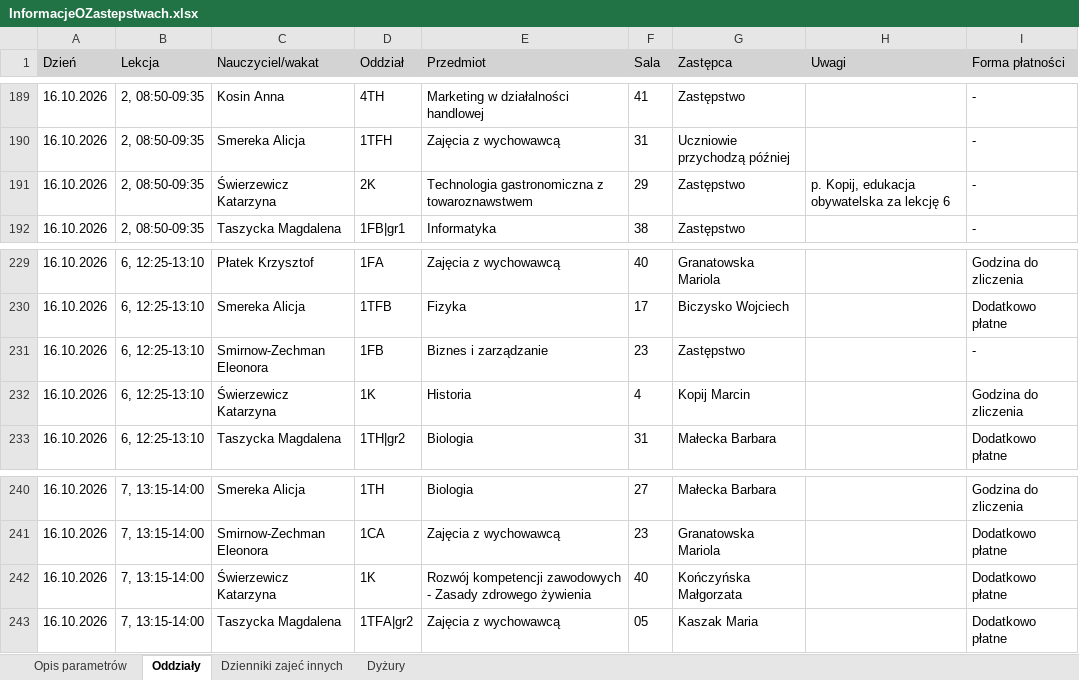
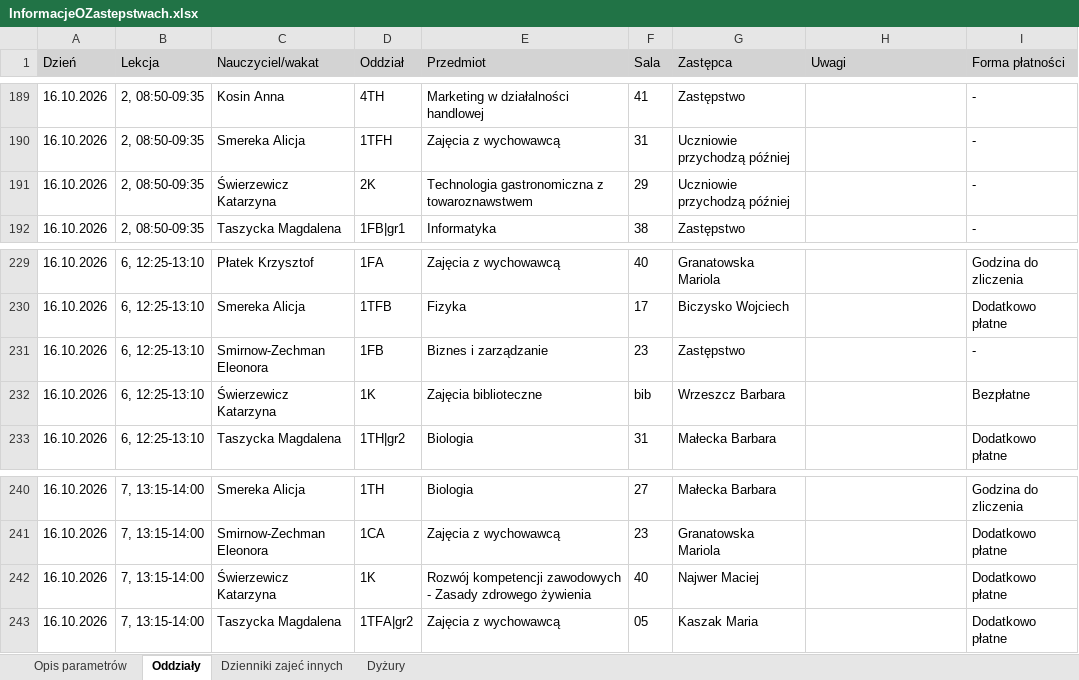
Before and after one commit to adeodatus11/zastepstwa, an Excel workbook: InformacjeOZastepstwach.xlsx, sheet Oddziały, drawn as a sheet; only a part is shown, gaps mark what is left out; values as stored, in another font and other column widths than the file's, no borders; the diff names each change by its address in the sheet, - before the commit and + after, or states it on an @@ line.

```diff
--- a/InformacjeOZastepstwach.xlsx (sheet Oddziały)
+++ b/InformacjeOZastepstwach.xlsx (sheet Oddziały)
-G191 (Zastępca): Zastępstwo
+G191 (Zastępca): Uczniowie przychodzą później
-H191 (Uwagi): p. Kopij, edukacja obywatelska za lekcję 6
+H191 (Uwagi): (empty)
-E232 (Przedmiot): Historia
+E232 (Przedmiot): Zajęcia biblioteczne
-F232 (Sala): 4
+F232 (Sala): bib
-G232 (Zastępca): Kopij Marcin
+G232 (Zastępca): Wrzeszcz Barbara
-I232 (Forma płatności): Godzina do zliczenia
+I232 (Forma płatności): Bezpłatne
-G242 (Zastępca): Kończyńska Małgorzata
+G242 (Zastępca): Najwer Maciej
```
Also changed, not shown: InformacjeOPrzeniesieniach.xlsx.
